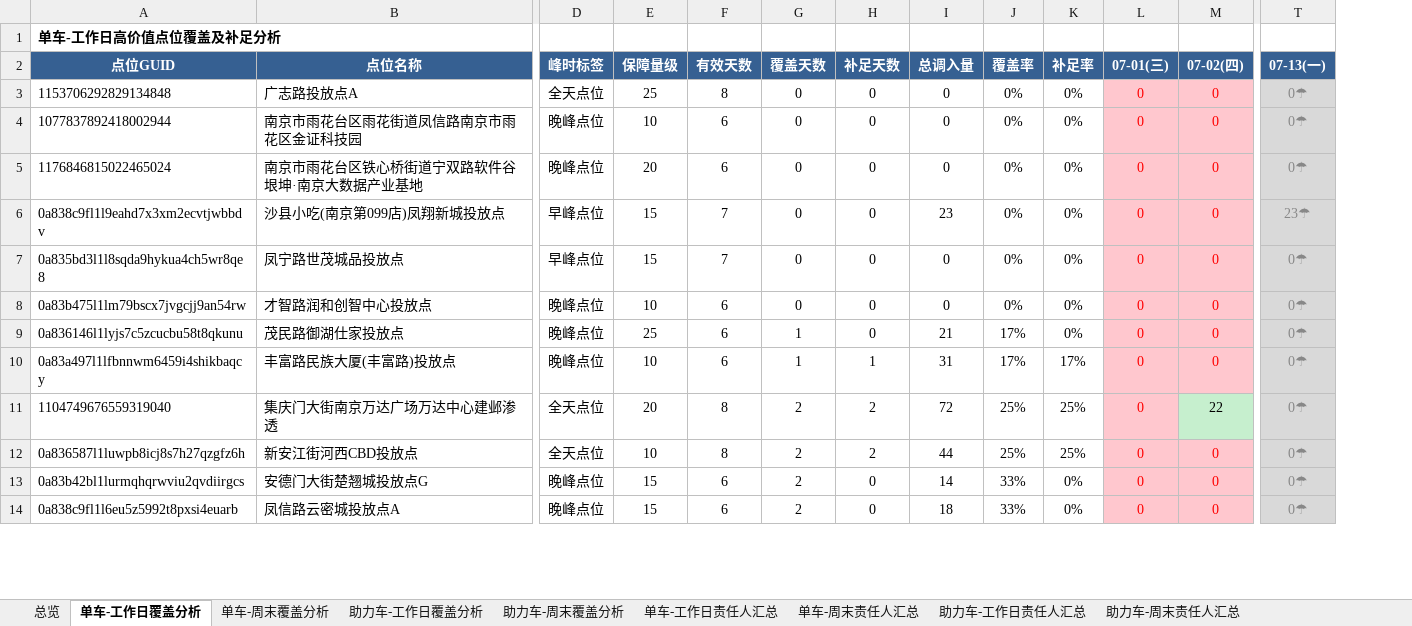
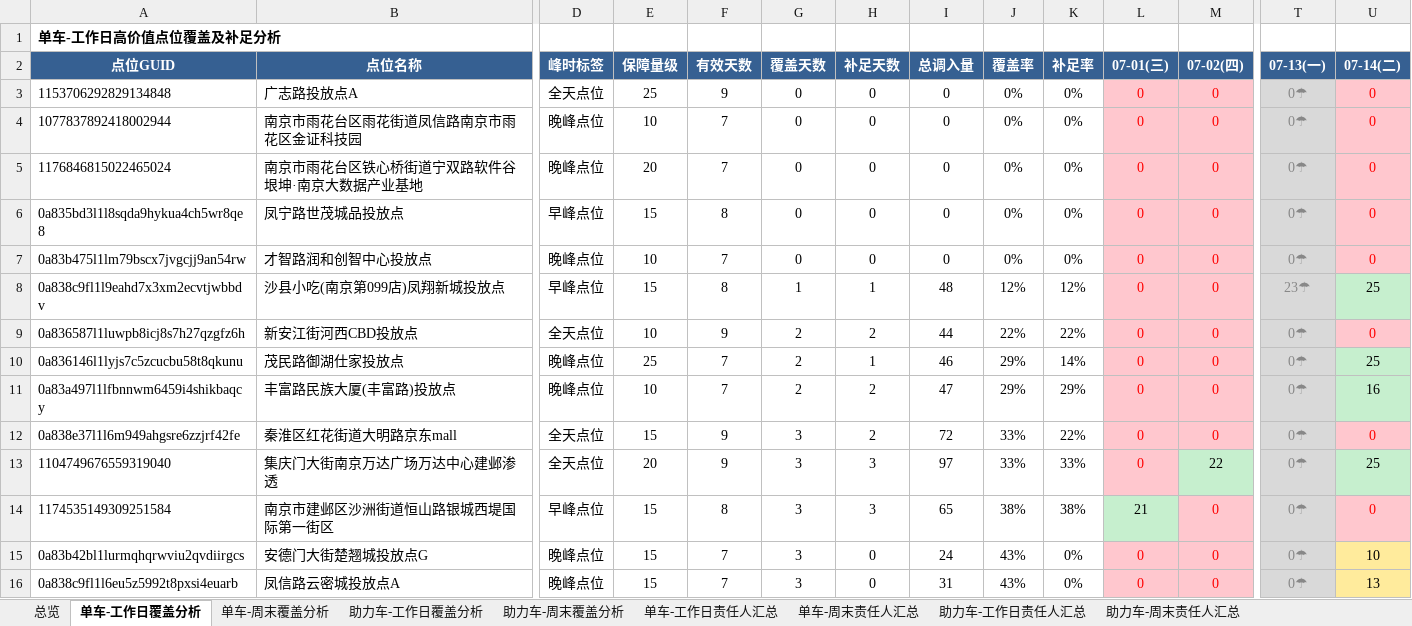
Before and after one commit to Zoey-1214/daily-report, an Excel workbook: coverage.xlsx, sheet 单车-工作日覆盖分析, drawn as a sheet; only a part is shown, gaps mark what is left out; values as stored, in another font and other column widths than the file's, no borders; removed rows and columns are numbered as before the commit, all else as after; rows hold the shown columns only; the diff covers the shown part only; the diff names each change by its address in the sheet, - before the commit and + after, or states it on an @@ line.

Commit message:
更新覆盖分析Excel 7月7月14日

```diff
--- a/coverage.xlsx (sheet 单车-工作日覆盖分析)
+++ b/coverage.xlsx (sheet 单车-工作日覆盖分析)
+column U (07-14(二)), rows 3-7: all 0; rows 10-11: 25 | 16; row 13: 25; rows 15-16: 10 | 13
-F3 (有效天数): 8
+F3 (有效天数): 9
-F4:F5 (有效天数): 6
+F4:F5 (有效天数): 7
-row 6: 0a838c9fl1l9eahd7x3xm2ecvtjwbbdv | 沙县小吃(南京第099店)凤翔新城投放点 | 早峰点位 | 15 | 7 | 0 | 0 | 23 | 0% | 0% | 0 | 0 | 23☂
-F6 (有效天数): 7
+F6 (有效天数): 8
-F7 (有效天数): 6
+F7 (有效天数): 7
+row 8: 0a838c9fl1l9eahd7x3xm2ecvtjwbbdv | 沙县小吃(南京第099店)凤翔新城投放点 | 早峰点位 | 15 | 8 | 1 | 1 | 48 | 12% | 12% | 0 | 0 | 23☂ | 25
+row 9: 0a836587l1luwpb8icj8s7h27qzgfz6h | 新安江街河西CBD投放点 | 全天点位 | 10 | 9 | 2 | 2 | 44 | 22% | 22% | 0 | 0 | 0☂ | 0
-F10:F11 (有效天数): 6
+F10:F11 (有效天数): 7
-G10:G11 (覆盖天数): 1
+G10:G11 (覆盖天数): 2
-H10 (补足天数): 0
+H10 (补足天数): 1
-I10 (总调入量): 21
+I10 (总调入量): 46
-J10:J11 (覆盖率): 17%
+J10:J11 (覆盖率): 29%
-K10 (补足率): 0%
+K10 (补足率): 14%
-H11 (补足天数): 1
+H11 (补足天数): 2
-I11 (总调入量): 31
+I11 (总调入量): 47
-K11 (补足率): 17%
+K11 (补足率): 29%
+row 12: 0a838e37l1l6m949ahgsre6zzjrf42fe | 秦淮区红花街道大明路京东mall | 全天点位 | 15 | 9 | 3 | 2 | 72 | 33% | 22% | 0 | 0 | 0☂ | 0
-F13 (有效天数): 8
+F13 (有效天数): 9
-G13 (覆盖天数): 2
+G13 (覆盖天数): 3
-H13 (补足天数): 2
+H13 (补足天数): 3
-I13 (总调入量): 72
+I13 (总调入量): 97
-J13 (覆盖率): 25%
+J13 (覆盖率): 33%
-K13 (补足率): 25%
+K13 (补足率): 33%
-row 12: 0a836587l1luwpb8icj8s7h27qzgfz6h | 新安江街河西CBD投放点 | 全天点位 | 10 | 8 | 2 | 2 | 44 | 25% | 25% | 0 | 0 | 0☂
+row 14: 1174535149309251584 | 南京市建邺区沙洲街道恒山路银城西堤国际第一街区 | 早峰点位 | 15 | 8 | 3 | 3 | 65 | 38% | 38% | 21 | 0 | 0☂ | 0
-F15:F16 (有效天数): 6
+F15:F16 (有效天数): 7
-G15:G16 (覆盖天数): 2
+G15:G16 (覆盖天数): 3
-I15 (总调入量): 14
+I15 (总调入量): 24
-J15:J16 (覆盖率): 33%
+J15:J16 (覆盖率): 43%
-I16 (总调入量): 18
+I16 (总调入量): 31
```
Also changed, not shown: 28 added rows, 30 removed rows and 643 edited cells elsewhere in this sheet, sheet 助力车-工作日覆盖分析, sheet 单车-工作日责任人汇总, sheet 助力车-工作日责任人汇总, sheet 总览.
